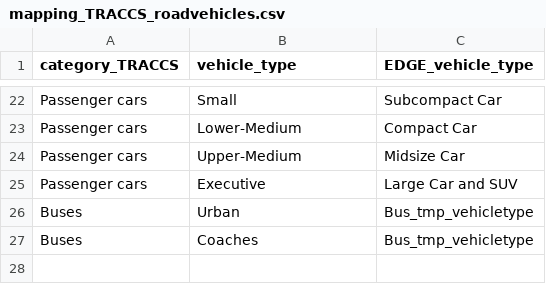
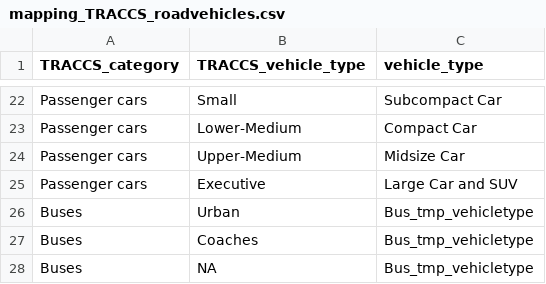
Before and after one commit to pik-piam/edgeTransport, a CSV file: inst/extdata/mapping_TRACCS_roadvehicles.csv, drawn as a sheet; only a part is shown, gaps mark what is left out; the diff names each change by its address in the sheet, - before the commit and + after, or states it on an @@ line.

Commit message:
Refactoring of the loadEU function.
Provides now also PKM data (to be used for historical timesteps)

```diff
--- a/inst/extdata/mapping_TRACCS_roadvehicles.csv
+++ b/inst/extdata/mapping_TRACCS_roadvehicles.csv
-A1: category_TRACCS
+A1: TRACCS_category
-B1: vehicle_type
+B1: TRACCS_vehicle_type
-C1: EDGE_vehicle_type
+C1: vehicle_type
+row 28: Buses | NA | Bus_tmp_vehicletype
```
Also changed, not shown: 2 other files.
